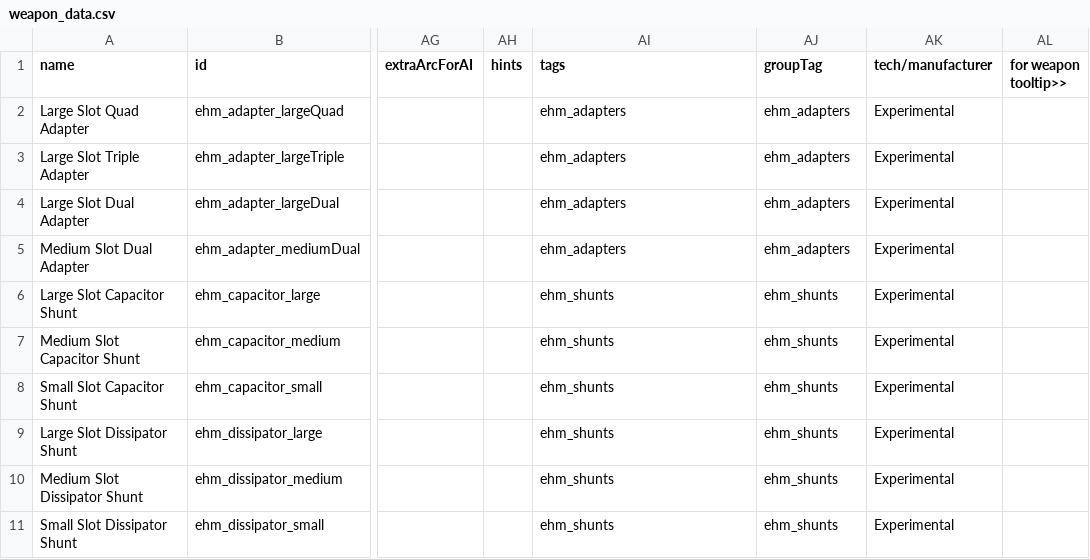
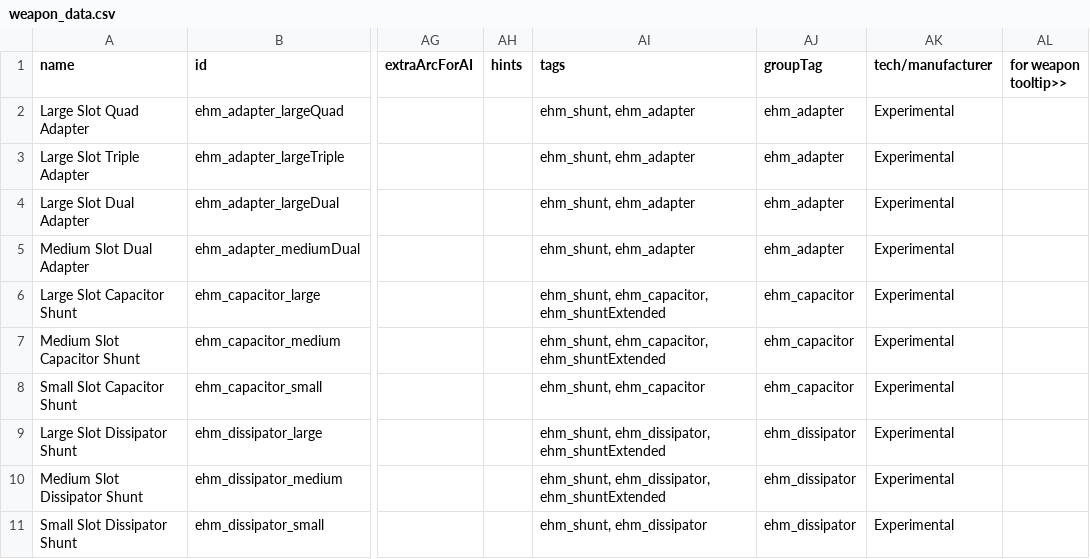
Before and after one commit to lyravega/lyr_ehm, a CSV file: data/weapons/weapon_data.csv, drawn as a sheet; only a part is shown, gaps mark what is left out; the diff names each change by its address in the sheet, - before the commit and + after, or states it on an @@ line.

```diff
--- a/data/weapons/weapon_data.csv
+++ b/data/weapons/weapon_data.csv
-AI2:AI5 (tags): ehm_adapters
+AI2:AI5 (tags): ehm_shunt, ehm_adapter
-AJ2:AJ5 (groupTag): ehm_adapters
+AJ2:AJ5 (groupTag): ehm_adapter
-AI6:AI7 (tags): ehm_shunts
+AI6:AI7 (tags): ehm_shunt, ehm_capacitor, ehm_shuntExtended
-AJ6:AJ8 (groupTag): ehm_shunts
+AJ6:AJ8 (groupTag): ehm_capacitor
-AI8 (tags): ehm_shunts
+AI8 (tags): ehm_shunt, ehm_capacitor
-AI9:AI10 (tags): ehm_shunts
+AI9:AI10 (tags): ehm_shunt, ehm_dissipator, ehm_shuntExtended
-AJ9:AJ11 (groupTag): ehm_shunts
+AJ9:AJ11 (groupTag): ehm_dissipator
-AI11 (tags): ehm_shunts
+AI11 (tags): ehm_shunt, ehm_dissipator
```
Also changed, not shown: 1 other file.
